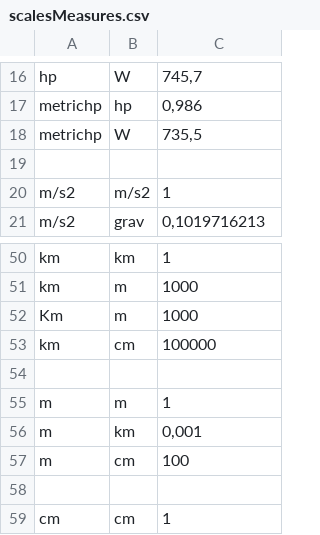
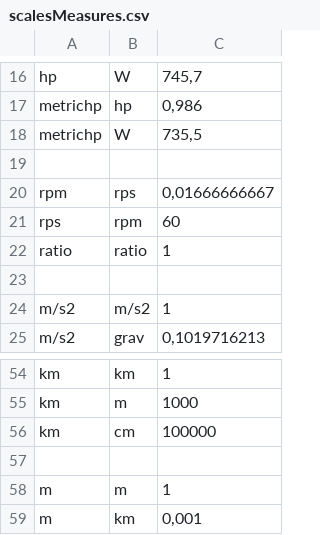
Before and after one commit to BeatrizSeabra/Lapr3_Physics_Project, a CSV file: files/scalesMeasures.csv, drawn as a sheet; only a part is shown, gaps mark what is left out; the shorter side is filled out with more unchanged rows; removed rows and columns are numbered as before the commit, all else as after; the diff names each change by its address in the sheet, - before the commit and + after, or states it on an @@ line.

Commit message:
Update the graphical interface to demand the results as a table, calculate the velocities of vehicles by gears and adds edges for bidirectional sections!

```diff
--- a/files/scalesMeasures.csv
+++ b/files/scalesMeasures.csv
+row 20: rpm | rps | 0,01666666667
+row 21: rps | rpm | 60
+row 22: ratio | ratio | 1
+row 23: (empty)
-row 52: Km | m | 1000
```
Also changed, not shown: 54 other files.
